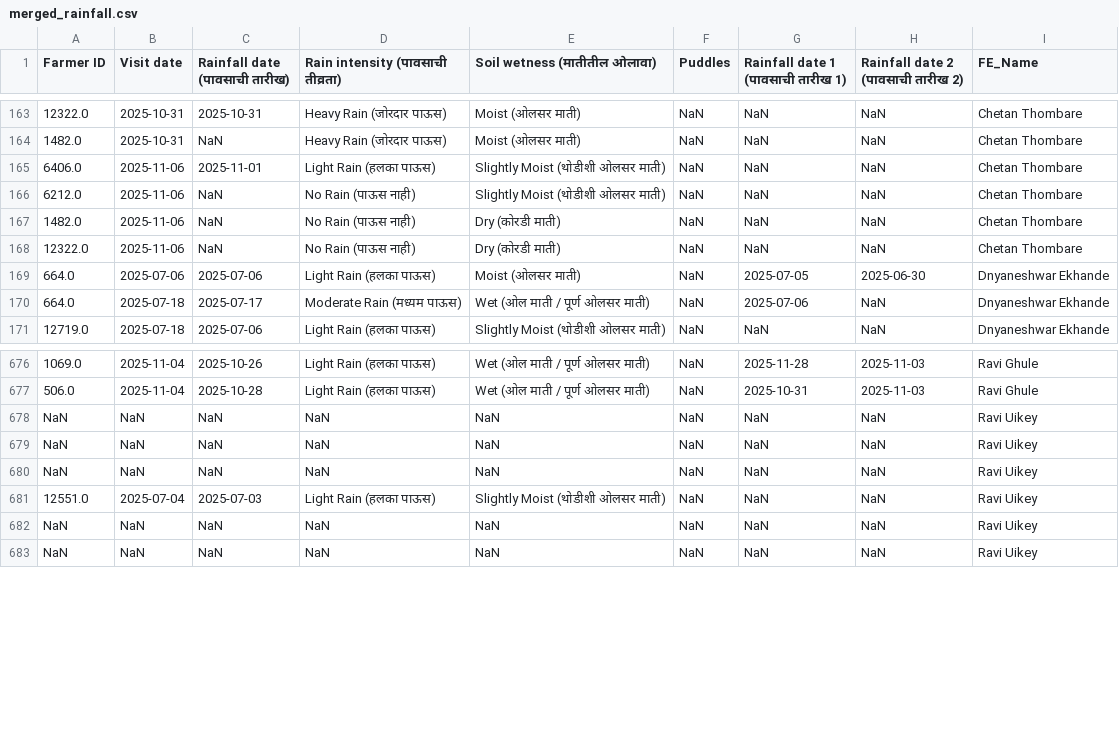
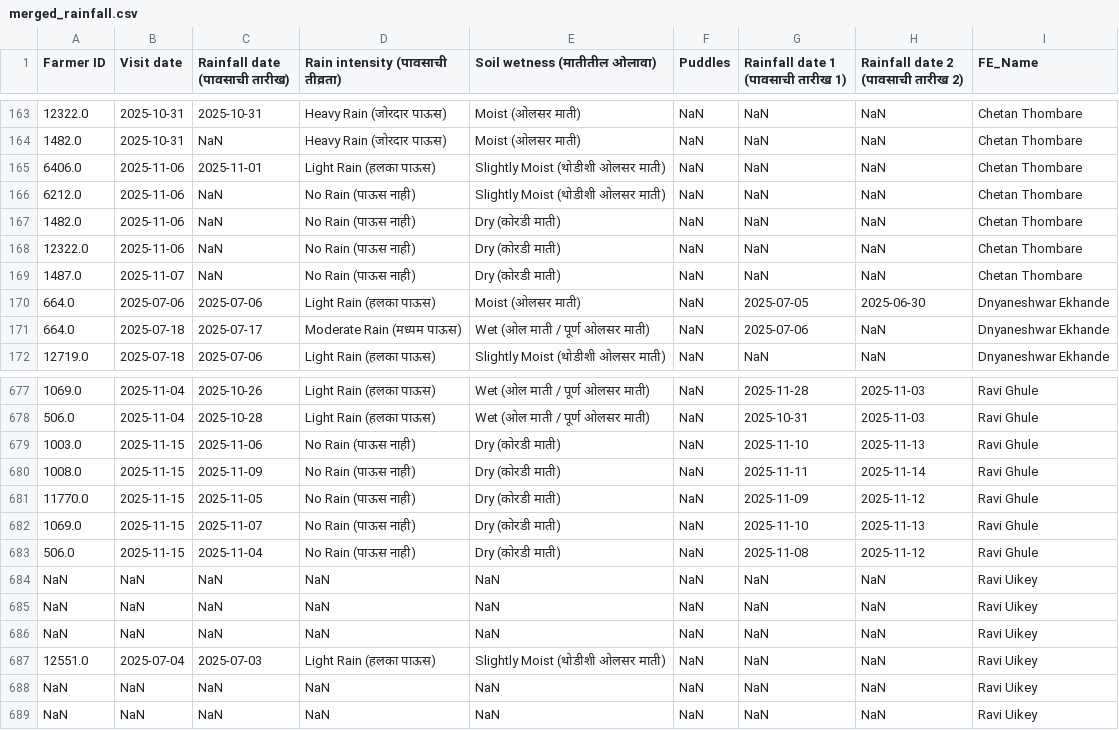
Before and after one commit to karanmaterra/Qfield_Dashboard, a CSV file: data/merged_rainfall.csv, drawn as a sheet; only a part is shown, gaps mark what is left out; the diff names each change by its address in the sheet, - before the commit and + after, or states it on an @@ line.

```diff
--- a/data/merged_rainfall.csv
+++ b/data/merged_rainfall.csv
+row 169: 1487.0 | 2025-11-07 | NaN | No Rain (पाऊस नाही) | Dry (कोरडी माती) | NaN | NaN | NaN | Chetan Thombare
+row 679: 1003.0 | 2025-11-15 | 2025-11-06 | No Rain (पाऊस नाही) | Dry (कोरडी माती) | NaN | 2025-11-10 | 2025-11-13 | Ravi Ghule
+row 680: 1008.0 | 2025-11-15 | 2025-11-09 | No Rain (पाऊस नाही) | Dry (कोरडी माती) | NaN | 2025-11-11 | 2025-11-14 | Ravi Ghule
+row 681: 11770.0 | 2025-11-15 | 2025-11-05 | No Rain (पाऊस नाही) | Dry (कोरडी माती) | NaN | 2025-11-09 | 2025-11-12 | Ravi Ghule
+row 682: 1069.0 | 2025-11-15 | 2025-11-07 | No Rain (पाऊस नाही) | Dry (कोरडी माती) | NaN | 2025-11-10 | 2025-11-13 | Ravi Ghule
+row 683: 506.0 | 2025-11-15 | 2025-11-04 | No Rain (पाऊस नाही) | Dry (कोरडी माती) | NaN | 2025-11-08 | 2025-11-12 | Ravi Ghule
```
Also changed, not shown: data/merged_fieldvisit.csv, 2 other files.
